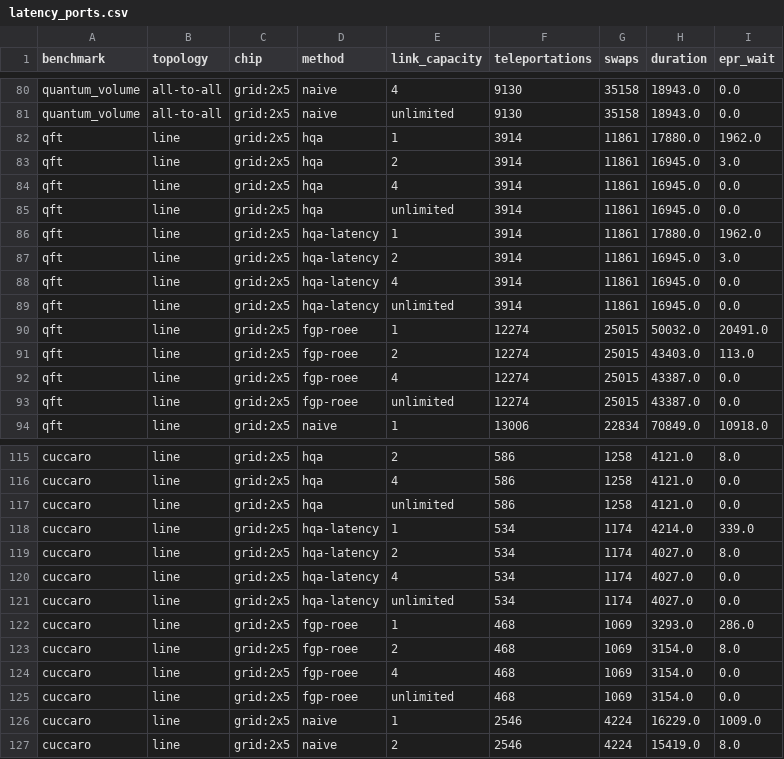
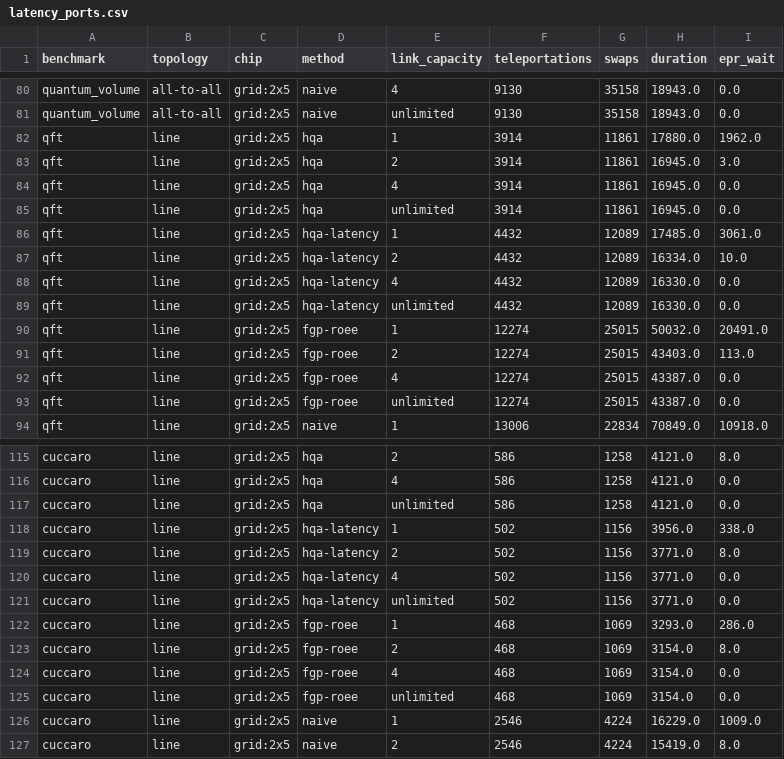
Before and after one commit to qevedo/qcc, a CSV file: benchmarks/multicore/results/latency_ports.csv, drawn as a sheet; only a part is shown, gaps mark what is left out.

Commit message:
hqa-latency plans for port SWAPs; reproduce the attraction experiment
- Through ports, map_and_route's hqa-latency also tries its weights with a
  teleportation made dearer by the mean SWAPs to a port and from the other
  (Ports::mean_distance), keeping the fastest routed circuit of all eight:
  0.95x -> 0.93x of HQA's duration on a line of cores; no gain with every
  core linked to every other, where the delay term misses port queues.
- run.py's attraction experiment reproduces Figure 10a of Escofet et al.
  (2025): without its attraction, HQA needs 4.04x as many communications
  on the Cuccaro adder and 1.18x on random circuits (paper: 2.27x, 1.09x).
- The paper quotes the HQA papers' own averages (1.28x; 1.556x and 4.9x)
  next to ours, cites release 0.2.0, and lists the scripts behind its
  results. One TODO is left: an archived release (DOI).

```diff
--- a/benchmarks/multicore/results/latency_ports.csv
+++ b/benchmarks/multicore/results/latency_ports.csv
@@ -85,6 +85,6 @@ qft,line,grid:2x5,hqa,4,3914,11861,16945.0,0.0
 qft,line,grid:2x5,hqa,unlimited,3914,11861,16945.0,0.0
-qft,line,grid:2x5,hqa-latency,1,3914,11861,17880.0,1962.0
-qft,line,grid:2x5,hqa-latency,2,3914,11861,16945.0,3.0
-qft,line,grid:2x5,hqa-latency,4,3914,11861,16945.0,0.0
-qft,line,grid:2x5,hqa-latency,unlimited,3914,11861,16945.0,0.0
+qft,line,grid:2x5,hqa-latency,1,4432,12089,17485.0,3061.0
+qft,line,grid:2x5,hqa-latency,2,4432,12089,16334.0,10.0
+qft,line,grid:2x5,hqa-latency,4,4432,12089,16330.0,0.0
+qft,line,grid:2x5,hqa-latency,unlimited,4432,12089,16330.0,0.0
 qft,line,grid:2x5,fgp-roee,1,12274,25015,50032.0,20491.0
@@ -117,6 +117,6 @@ cuccaro,line,grid:2x5,hqa,4,586,1258,4121.0,0.0
 cuccaro,line,grid:2x5,hqa,unlimited,586,1258,4121.0,0.0
-cuccaro,line,grid:2x5,hqa-latency,1,534,1174,4214.0,339.0
-cuccaro,line,grid:2x5,hqa-latency,2,534,1174,4027.0,8.0
-cuccaro,line,grid:2x5,hqa-latency,4,534,1174,4027.0,0.0
-cuccaro,line,grid:2x5,hqa-latency,unlimited,534,1174,4027.0,0.0
+cuccaro,line,grid:2x5,hqa-latency,1,502,1156,3956.0,338.0
+cuccaro,line,grid:2x5,hqa-latency,2,502,1156,3771.0,8.0
+cuccaro,line,grid:2x5,hqa-latency,4,502,1156,3771.0,0.0
+cuccaro,line,grid:2x5,hqa-latency,unlimited,502,1156,3771.0,0.0
 cuccaro,line,grid:2x5,fgp-roee,1,468,1069,3293.0,286.0
```
Also changed, not shown: 9 other files.
